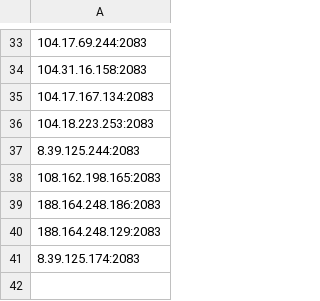
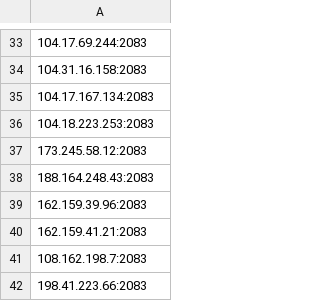
Before and after one commit to icedog111/besti_p, a CSV file: ip.csv, drawn as a sheet; only a part is shown, gaps mark what is left out.

Commit message:
Update IP list (Selenium Mixed)

```diff
--- a/ip.csv
+++ b/ip.csv
@@ -36,6 +36,7 @@
 104.18.223.253:2083
-8.39.125.244:2083
-108.162.198.165:2083
-188.164.248.186:2083
-188.164.248.129:2083
-8.39.125.174:2083
+173.245.58.12:2083
+188.164.248.43:2083
+162.159.39.96:2083
+162.159.41.21:2083
+108.162.198.7:2083
+198.41.223.66:2083
```
